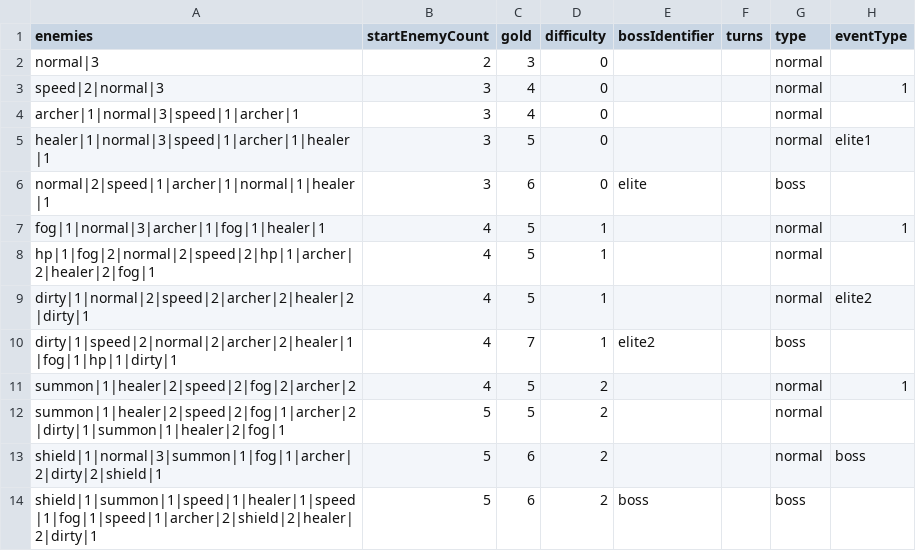
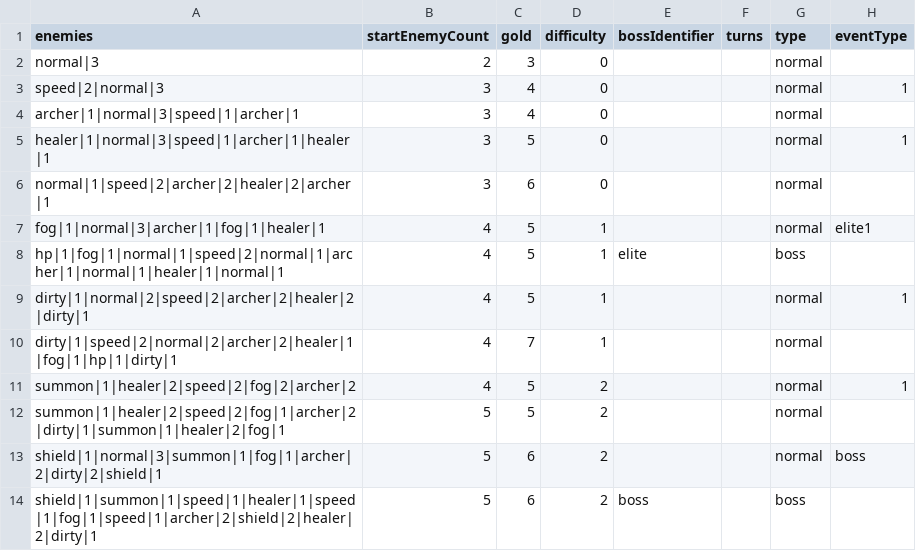
Before and after one commit to shshwdr/wave, a CSV file: Assets/Resources/csv/level.csv, drawn as a sheet.

```diff
--- a/Assets/Resources/csv/level.csv
+++ b/Assets/Resources/csv/level.csv
@@ -4,8 +4,8 @@ speed|2|normal|3,3,4,0,,,normal,1
 archer|1|normal|3|speed|1|archer|1,3,4,0,,,normal,
-healer|1|normal|3|speed|1|archer|1|healer|1,3,5,0,,,normal,elite1
-normal|2|speed|1|archer|1|normal|1|healer|1,3,6,0,elite,,boss,
-fog|1|normal|3|archer|1|fog|1|healer|1,4,5,1,,,normal,1
-hp|1|fog|2|normal|2|speed|2|hp|1|archer|2|healer|2|fog|1,4,5,1,,,normal,
-dirty|1|normal|2|speed|2|archer|2|healer|2|dirty|1,4,5,1,,,normal,elite2
-dirty|1|speed|2|normal|2|archer|2|healer|1|fog|1|hp|1|dirty|1,4,7,1,elite2,,boss,
+healer|1|normal|3|speed|1|archer|1|healer|1,3,5,0,,,normal,1
+normal|1|speed|2|archer|2|healer|2|archer|1,3,6,0,,,normal,
+fog|1|normal|3|archer|1|fog|1|healer|1,4,5,1,,,normal,elite1
+hp|1|fog|1|normal|1|speed|2|normal|1|archer|1|normal|1|healer|1|normal|1,4,5,1,elite,,boss,
+dirty|1|normal|2|speed|2|archer|2|healer|2|dirty|1,4,5,1,,,normal,1
+dirty|1|speed|2|normal|2|archer|2|healer|1|fog|1|hp|1|dirty|1,4,7,1,,,normal,
 summon|1|healer|2|speed|2|fog|2|archer|2,4,5,2,,,normal,1
```
Also changed, not shown: Assets/Resources/csv/startAnim.csv, 5 other files.
